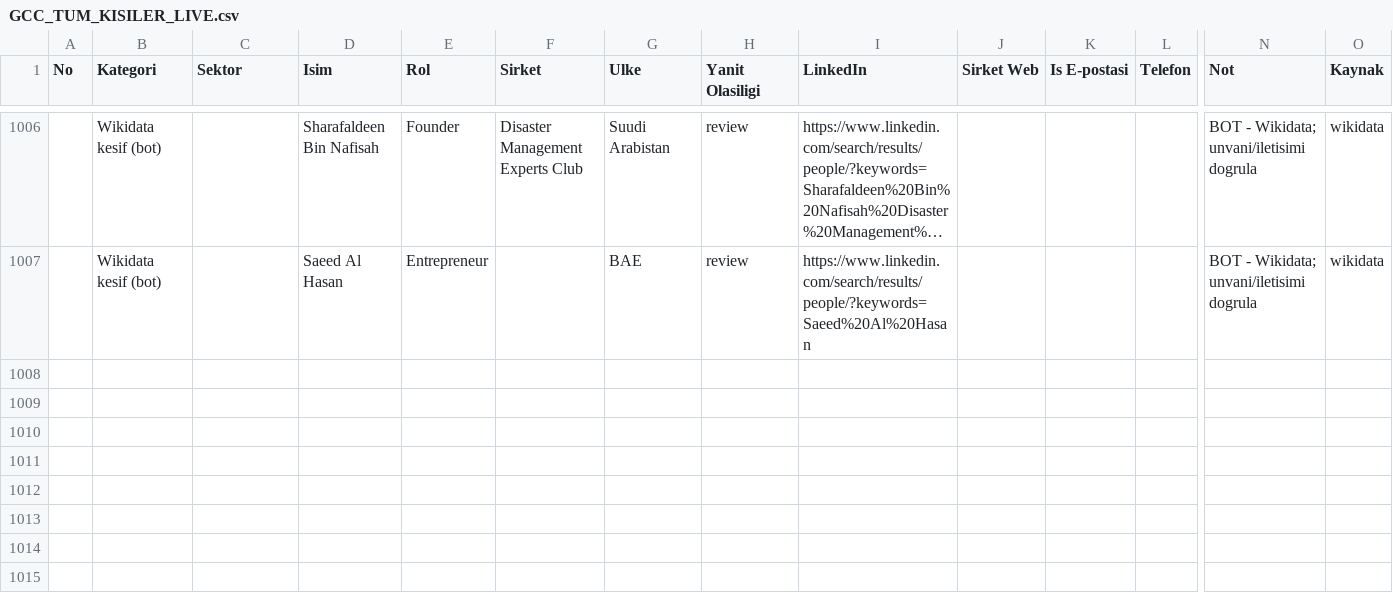
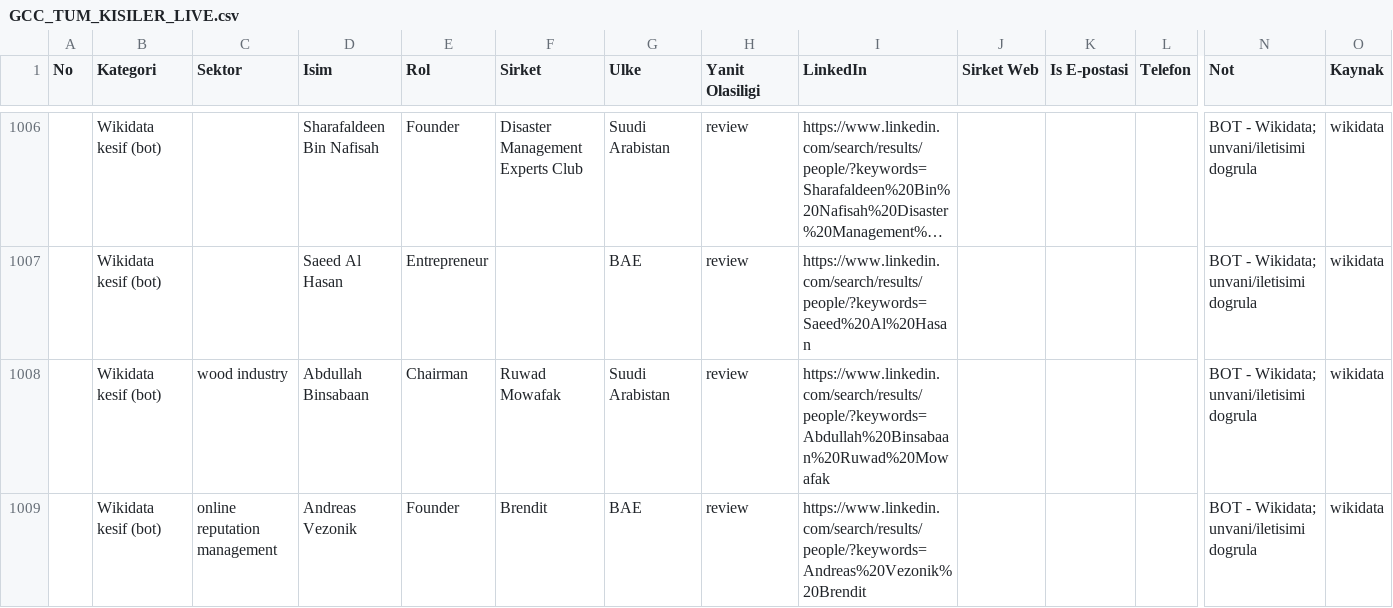
Before and after one commit to eslemsali99-eng/GCC-Lead-Finder-CRM-System, a CSV file: GCC_TUM_KISILER_LIVE.csv, drawn as a sheet; only a part is shown, gaps mark what is left out; long unchanged cells end in …; rows hold the shown columns only; the diff names each change by its address in the sheet, - before the commit and + after, or states it on an @@ line.

```diff
--- a/GCC_TUM_KISILER_LIVE.csv
+++ b/GCC_TUM_KISILER_LIVE.csv
+row 1008:  | Wikidata kesif (bot) | wood industry | Abdullah Binsabaan | Chairman | Ruwad Mowafak | Suudi Arabistan | review | https://www.linkedin.com/search/results/people/?keywords=Abdullah%20Binsabaan%20Ruwad%20Mowafak |  |  |  | BOT - Wikidata; unvani/iletisimi dogrula | wikidata
+row 1009:  | Wikidata kesif (bot) | online reputation management | Andreas Vezonik | Founder | Brendit | BAE | review | https://www.linkedin.com/search/results/people/?keywords=Andreas%20Vezonik%20Brendit |  |  |  | BOT - Wikidata; unvani/iletisimi dogrula | wikidata
```
Also changed, not shown: 2 other files.
